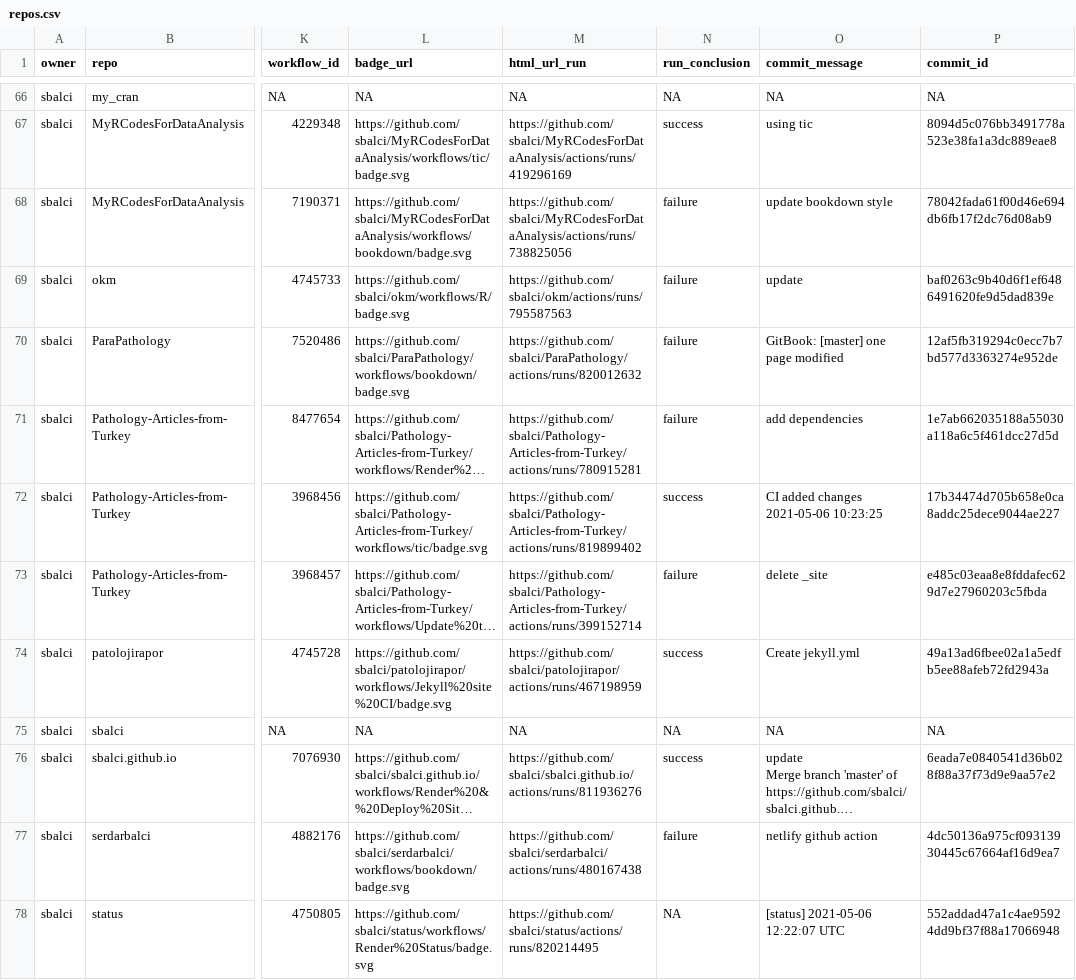
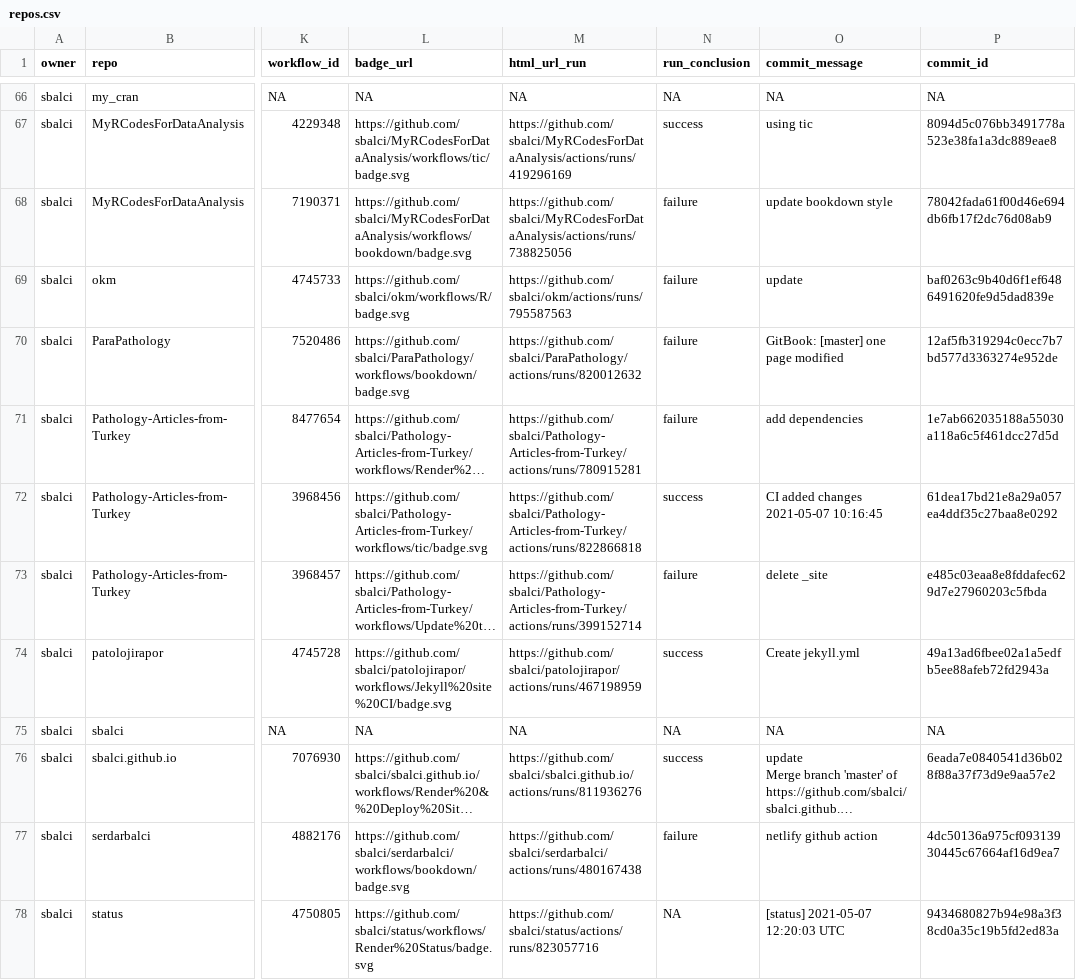
Before and after one commit to sbalci/status, a CSV file: repos.csv, drawn as a sheet; only a part is shown, gaps mark what is left out; long unchanged cells end in …; the diff names each change by its address in the sheet, - before the commit and + after, or states it on an @@ line.

```diff
--- a/repos.csv
+++ b/repos.csv
-M72 (html_url_run): https://github.com/sbalci/Pathology-Articles-from-Turkey/actions/runs/819899402
+M72 (html_url_run): https://github.com/sbalci/Pathology-Articles-from-Turkey/actions/runs/822866818
-O72 (commit_message): CI added changes 2021-05-06 10:23:25
+O72 (commit_message): CI added changes 2021-05-07 10:16:45
-P72 (commit_id): 17b34474d705b658e0ca8addc25dece9044ae227
+P72 (commit_id): 61dea17bd21e8a29a057ea4ddf35c27baa8e0292
-M78 (html_url_run): https://github.com/sbalci/status/actions/runs/820214495
+M78 (html_url_run): https://github.com/sbalci/status/actions/runs/823057716
-O78 (commit_message): [status] 2021-05-06 12:22:07 UTC
+O78 (commit_message): [status] 2021-05-07 12:20:03 UTC
-P78 (commit_id): 552addad47a1c4ae95924dd9bf37f88a17066948
+P78 (commit_id): 9434680827b94e98a3f38cd0a35c19b5fd2ed83a
```
Also changed, not shown: 1 other file.
